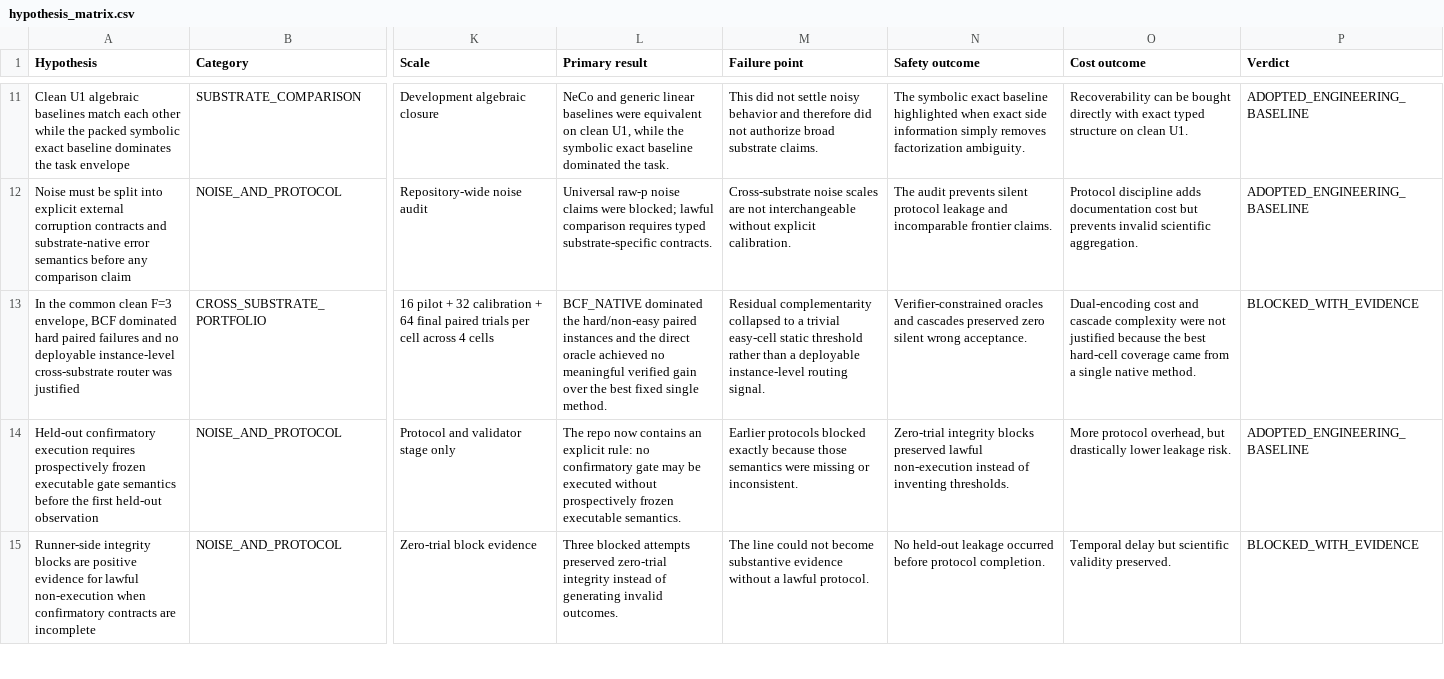
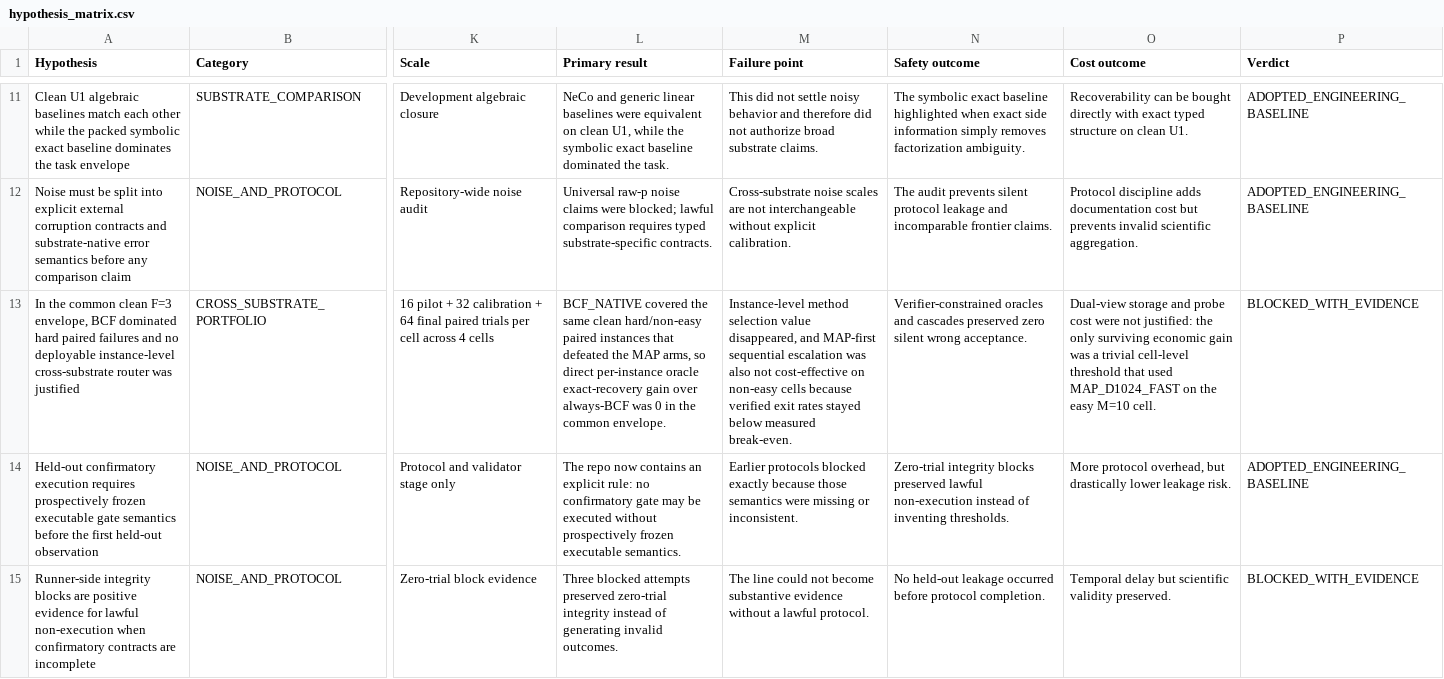
Before and after one commit to HexaPlexus/VSA-Recoverability-Atlas, a CSV file: paper/hypothesis_matrix.csv, drawn as a sheet; only a part is shown, gaps mark what is left out; the diff names each change by its address in the sheet, - before the commit and + after, or states it on an @@ line.

```diff
--- a/paper/hypothesis_matrix.csv
+++ b/paper/hypothesis_matrix.csv
-L13 (Primary result): BCF_NATIVE dominated the hard/non-easy paired instances and the direct oracle achieved no meaningful verified gain over the best fixed single method.
+L13 (Primary result): BCF_NATIVE covered the same clean hard/non-easy paired instances that defeated the MAP arms, so direct per-instance oracle exact-recovery gain over always-BCF was 0 in the common envelope.
-M13 (Failure point): Residual complementarity collapsed to a trivial easy-cell static threshold rather than a deployable instance-level routing signal.
+M13 (Failure point): Instance-level method selection value disappeared, and MAP-first sequential escalation was also not cost-effective on non-easy cells because verified exit rates stayed below measured break-even.
-O13 (Cost outcome): Dual-encoding cost and cascade complexity were not justified because the best hard-cell coverage came from a single native method.
+O13 (Cost outcome): Dual-view storage and probe cost were not justified: the only surviving economic gain was a trivial cell-level threshold that used MAP_D1024_FAST on the easy M=10 cell.
```
Also changed, not shown: paper/prior_art_matrix.csv, 16 other files.
